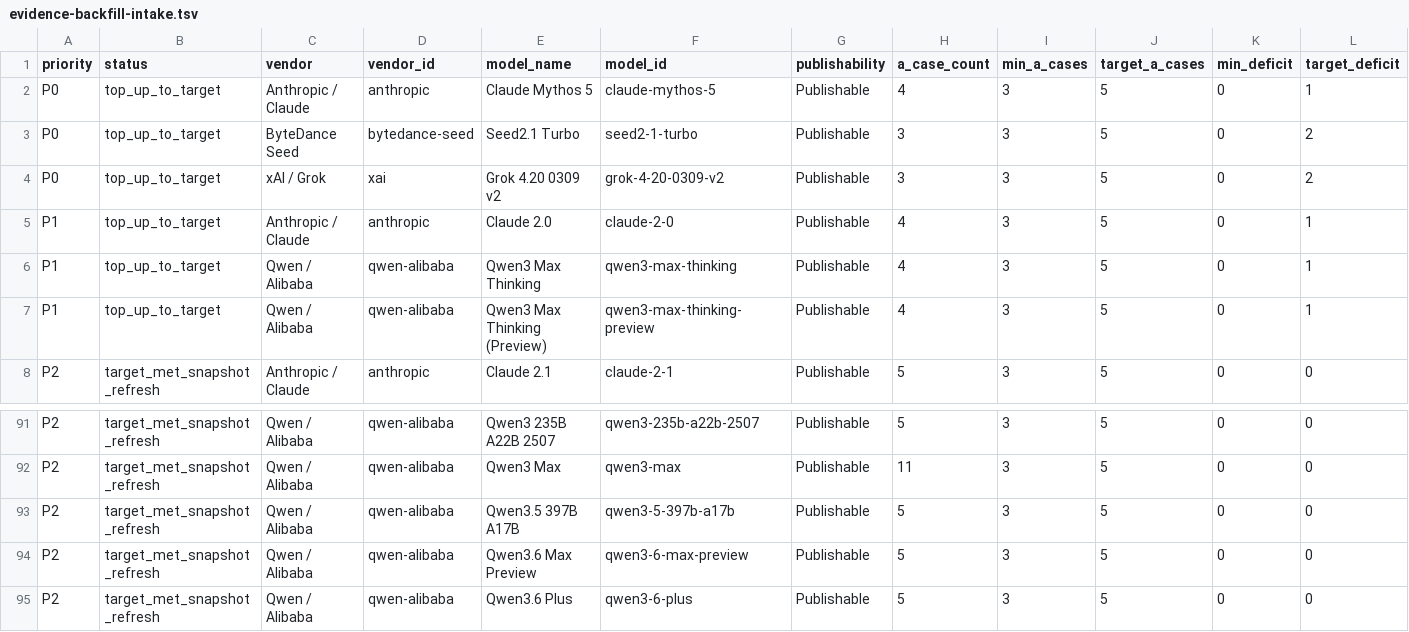
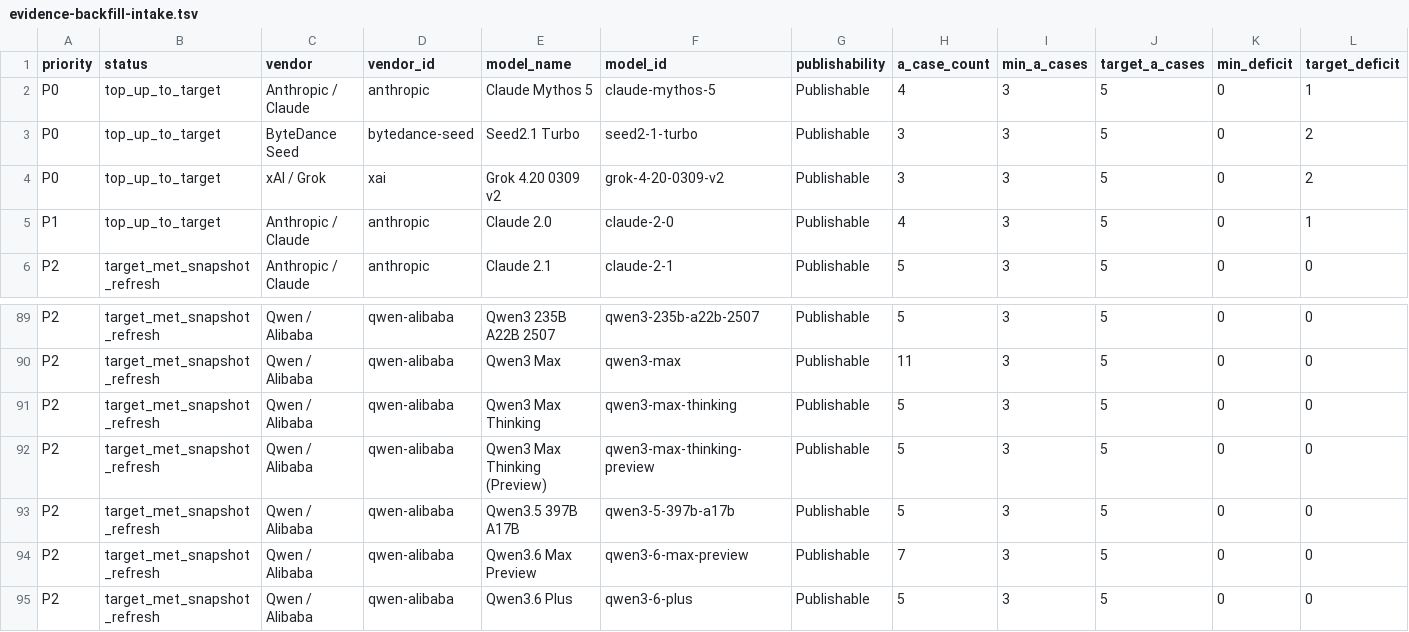
Before and after one commit to AL549984/model, a TSV file: work/evidence-backfill-intake.tsv, drawn as a sheet; only a part is shown, gaps mark what is left out; removed rows and columns are numbered as before the commit, all else as after; rows hold the shown columns only; the diff names each change by its address in the sheet, - before the commit and + after, or states it on an @@ line.

Commit message:
chore: sync Model Atlas case data

```diff
--- a/work/evidence-backfill-intake.tsv
+++ b/work/evidence-backfill-intake.tsv
-row 6: P1 | top_up_to_target | Qwen / Alibaba | qwen-alibaba | Qwen3 Max Thinking | qwen3-max-thinking | Publishable | 4 | 3 | 5 | 0 | 1
-row 7: P1 | top_up_to_target | Qwen / Alibaba | qwen-alibaba | Qwen3 Max Thinking (Preview) | qwen3-max-thinking-preview | Publishable | 4 | 3 | 5 | 0 | 1
+row 91: P2 | target_met_snapshot_refresh | Qwen / Alibaba | qwen-alibaba | Qwen3 Max Thinking | qwen3-max-thinking | Publishable | 5 | 3 | 5 | 0 | 0
+row 92: P2 | target_met_snapshot_refresh | Qwen / Alibaba | qwen-alibaba | Qwen3 Max Thinking (Preview) | qwen3-max-thinking-preview | Publishable | 5 | 3 | 5 | 0 | 0
-H94 (a_case_count): 5
+H94 (a_case_count): 7
```
Also changed, not shown: 6 other files.
